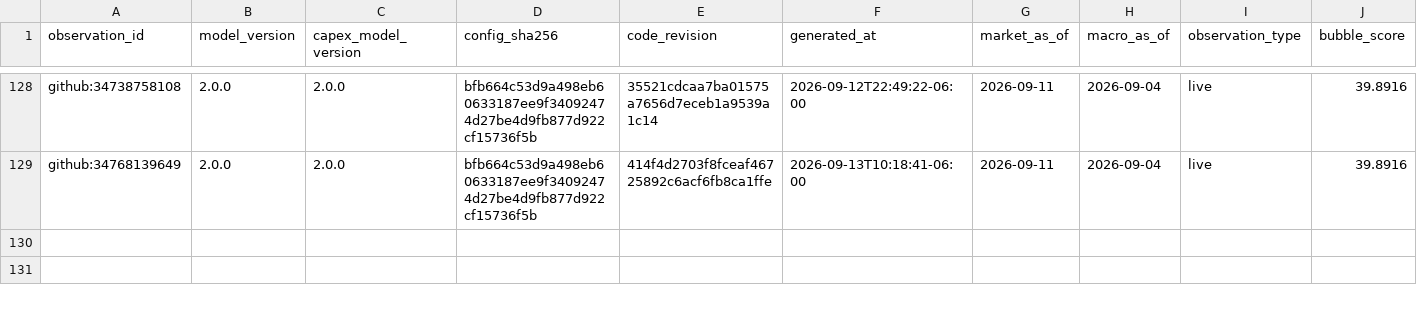
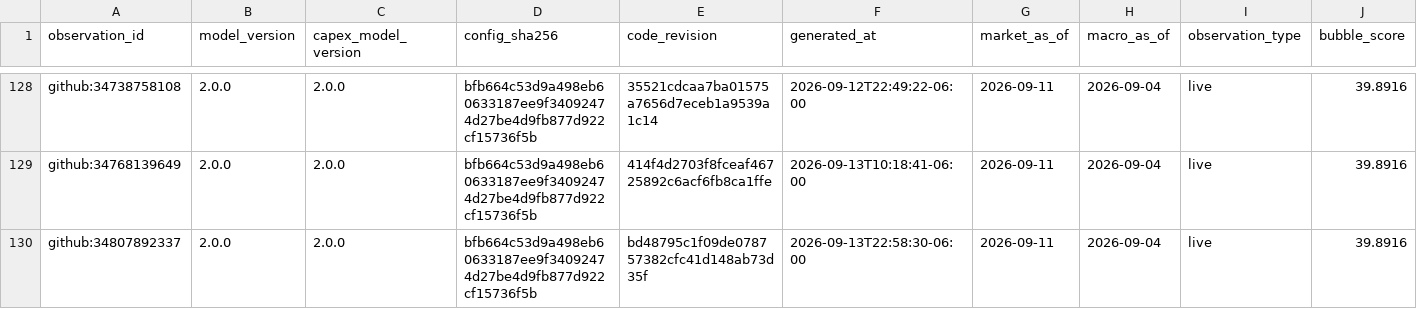
Before and after one commit to Bluxor-ai/radar-de-la-burbuja-ia, a CSV file: data/history.csv, drawn as a sheet; only a part is shown, gaps mark what is left out; rows hold the shown columns only; the diff names each change by its address in the sheet, - before the commit and + after, or states it on an @@ line.

```diff
--- a/data/history.csv
+++ b/data/history.csv
+row 130: github:34807892337 | 2.0.0 | 2.0.0 | bfb664c53d9a498eb60633187ee9f34092474d27be4d9fb877d922cf15736f5b | bd48795c1f09de078757382cfc41d148ab73d35f | 2026-09-13T22:58:30-06:00 | 2026-09-11 | 2026-09-04 | live | 39.8916
```
Also changed, not shown: data/gpu_price_history.csv, public/gpu_price_history.csv, 6 other files.
